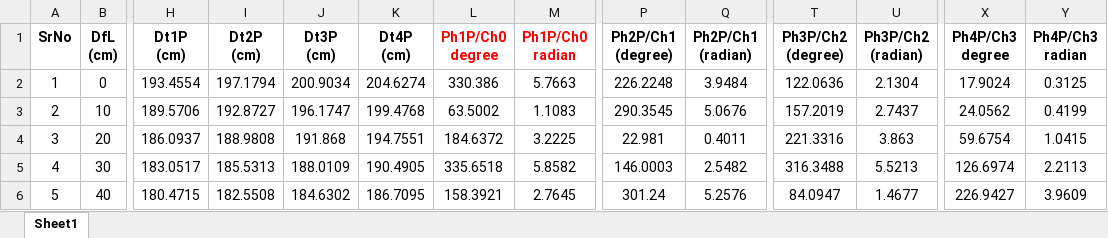
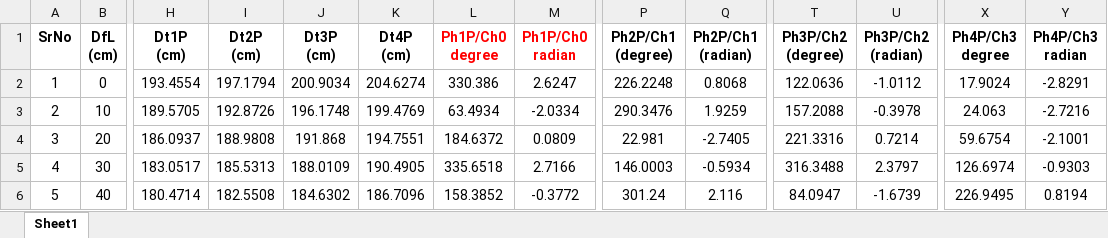
Before and after one commit to niil87/Wide-Band-Receiver-Calibration, an Excel workbook: Data.xlsx, sheet Sheet1, drawn as a sheet; only a part is shown, gaps mark what is left out; values as stored, in another font and other column widths than the file's, no borders; the diff covers the shown part only; the diff names each change by its address in the sheet, - before the commit and + after, or states it on an @@ line.

```diff
--- a/Data.xlsx (sheet Sheet1)
+++ b/Data.xlsx (sheet Sheet1)
-M2 (Ph1P/Ch0 radian): 5.7663
+M2 (Ph1P/Ch0 radian): 2.6247
-Q2 (Ph2P/Ch1 (radian)): 3.9484
+Q2 (Ph2P/Ch1 (radian)): 0.8068
-U2 (Ph3P/Ch2 (radian)): 2.1304
+U2 (Ph3P/Ch2 (radian)): -1.0112
-Y2 (Ph4P/Ch3 radian): 0.3125
+Y2 (Ph4P/Ch3 radian): -2.8291
-H3 (Dt1P (cm)): 189.5706
+H3 (Dt1P (cm)): 189.5705
-I3 (Dt2P (cm)): 192.8727
+I3 (Dt2P (cm)): 192.8726
-J3 (Dt3P (cm)): 196.1747
+J3 (Dt3P (cm)): 196.1748
-K3 (Dt4P (cm)): 199.4768
+K3 (Dt4P (cm)): 199.4769
-L3 (Ph1P/Ch0 degree): 63.5002
+L3 (Ph1P/Ch0 degree): 63.4934
-M3 (Ph1P/Ch0 radian): 1.1083
+M3 (Ph1P/Ch0 radian): -2.0334
-P3 (Ph2P/Ch1 (degree)): 290.3545
+P3 (Ph2P/Ch1 (degree)): 290.3476
-Q3 (Ph2P/Ch1 (radian)): 5.0676
+Q3 (Ph2P/Ch1 (radian)): 1.9259
-T3 (Ph3P/Ch2 (degree)): 157.2019
+T3 (Ph3P/Ch2 (degree)): 157.2088
-U3 (Ph3P/Ch2 (radian)): 2.7437
+U3 (Ph3P/Ch2 (radian)): -0.3978
-X3 (Ph4P/Ch3 degree): 24.0562
+X3 (Ph4P/Ch3 degree): 24.063
-Y3 (Ph4P/Ch3 radian): 0.4199
+Y3 (Ph4P/Ch3 radian): -2.7216
-M4 (Ph1P/Ch0 radian): 3.2225
+M4 (Ph1P/Ch0 radian): 0.0809
-Q4 (Ph2P/Ch1 (radian)): 0.4011
+Q4 (Ph2P/Ch1 (radian)): -2.7405
-U4 (Ph3P/Ch2 (radian)): 3.863
+U4 (Ph3P/Ch2 (radian)): 0.7214
-Y4 (Ph4P/Ch3 radian): 1.0415
+Y4 (Ph4P/Ch3 radian): -2.1001
-M5 (Ph1P/Ch0 radian): 5.8582
+M5 (Ph1P/Ch0 radian): 2.7166
-Q5 (Ph2P/Ch1 (radian)): 2.5482
+Q5 (Ph2P/Ch1 (radian)): -0.5934
-U5 (Ph3P/Ch2 (radian)): 5.5213
+U5 (Ph3P/Ch2 (radian)): 2.3797
-Y5 (Ph4P/Ch3 radian): 2.2113
+Y5 (Ph4P/Ch3 radian): -0.9303
-H6 (Dt1P (cm)): 180.4715
+H6 (Dt1P (cm)): 180.4714
-K6 (Dt4P (cm)): 186.7095
+K6 (Dt4P (cm)): 186.7096
-L6 (Ph1P/Ch0 degree): 158.3921
+L6 (Ph1P/Ch0 degree): 158.3852
-M6 (Ph1P/Ch0 radian): 2.7645
+M6 (Ph1P/Ch0 radian): -0.3772
-Q6 (Ph2P/Ch1 (radian)): 5.2576
+Q6 (Ph2P/Ch1 (radian)): 2.116
-U6 (Ph3P/Ch2 (radian)): 1.4677
+U6 (Ph3P/Ch2 (radian)): -1.6739
-X6 (Ph4P/Ch3 degree): 226.9427
+X6 (Ph4P/Ch3 degree): 226.9495
-Y6 (Ph4P/Ch3 radian): 3.9609
+Y6 (Ph4P/Ch3 radian): 0.8194
```
Also changed, not shown: 1 removed row and 236 edited cells elsewhere in this sheet, formulas that keep their value, 3 other files.
